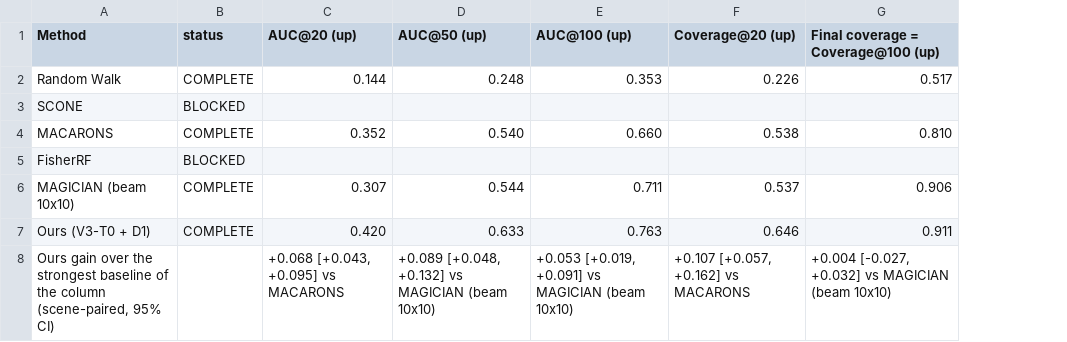
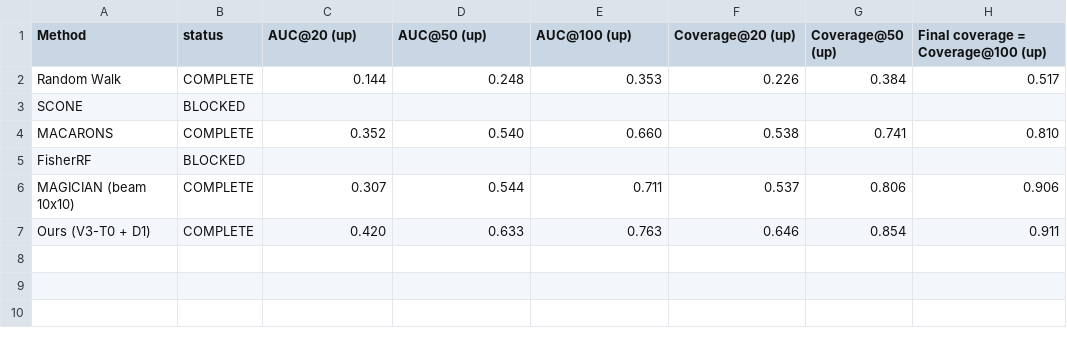
Before and after one commit to Jiahui0223/magician, a CSV file: experiments/cvpr_results/fig/table1/table1_v2.csv, drawn as a sheet; removed rows and columns are numbered as before the commit, all else as after; the diff names each change by its address in the sheet, - before the commit and + after, or states it on an @@ line.

Commit message:
[V3][cvpr] Table 1 v2: six symmetric columns (AUC and Coverage at @20/@50/final), no gain annotations; validation gate for the paper layout

```diff
--- a/experiments/cvpr_results/fig/table1/table1_v2.csv
+++ b/experiments/cvpr_results/fig/table1/table1_v2.csv
+column G (Coverage@50 (up)), rows 2-7: 0.384 |  | 0.741 |  | 0.806 | 0.854
-row 8: Ours gain over the strongest baseline of the column (scene-paired, 95% CI) |  | +0.068 [+0.043, +0.095] vs MACARONS | +0.089 [+0.048, +0.132] vs MAGICIAN (beam 10x10) | +0.053 [+0.019, +0.091] vs MAGICIAN (beam 10x10) | +0.107 [+0.057, +0.162] vs MACARONS | +0.004 [-0.027, +0.032] vs MAGICIAN (beam 10x10)
```
Also changed, not shown: 12 other files.
